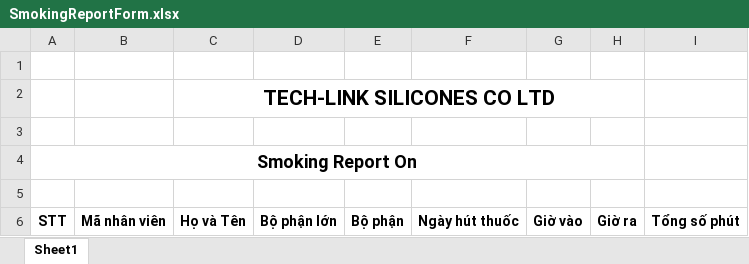
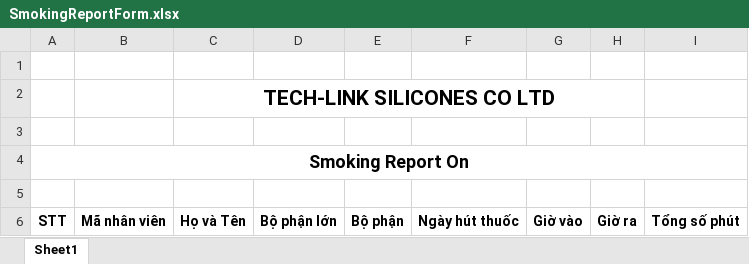
Before and after one commit to zz2zz22/smoke-kitchen_fingerprint_report_generator, an Excel workbook: Resources/SmokingReportForm.xlsx, sheet Sheet1, drawn as a sheet; values as stored, in another font and other column widths than the file's, no borders; charts and pictures not drawn; the diff names each change by its address in the sheet, - before the commit and + after, or states it on an @@ line.

```diff
--- a/Resources/SmokingReportForm.xlsx (sheet Sheet1)
+++ b/Resources/SmokingReportForm.xlsx (sheet Sheet1)
-A4:H4 merged
+A4:I4 merged
```
Also changed, not shown: 15 other files.
